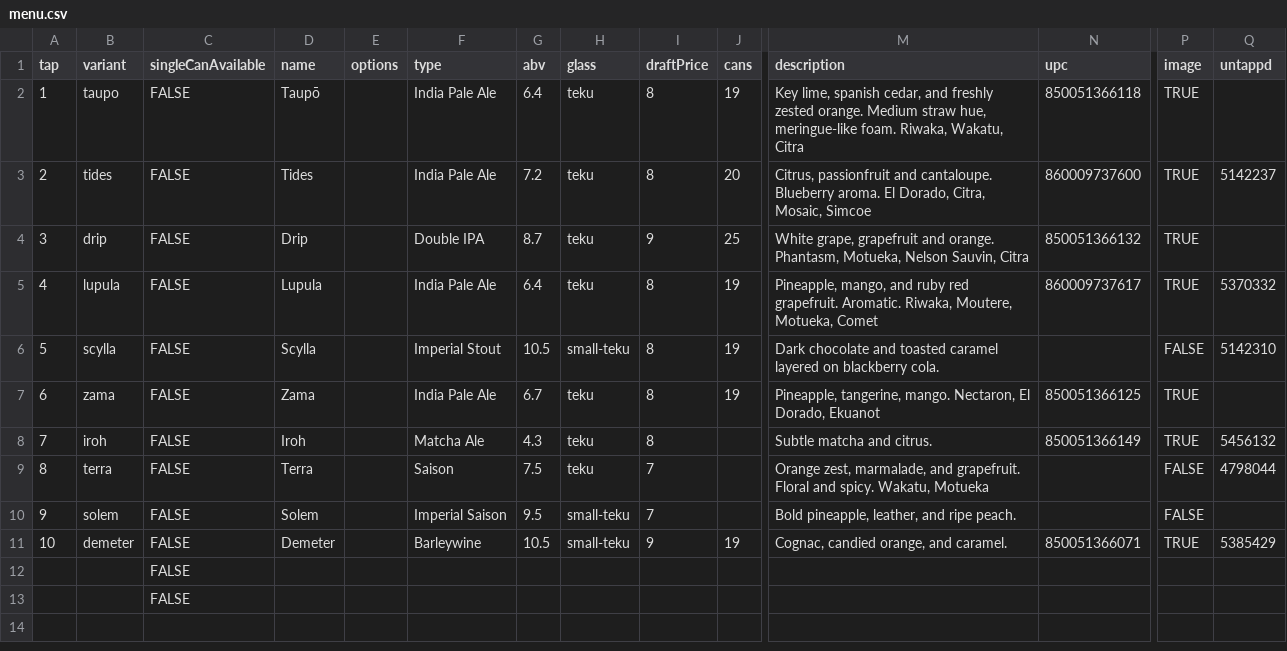
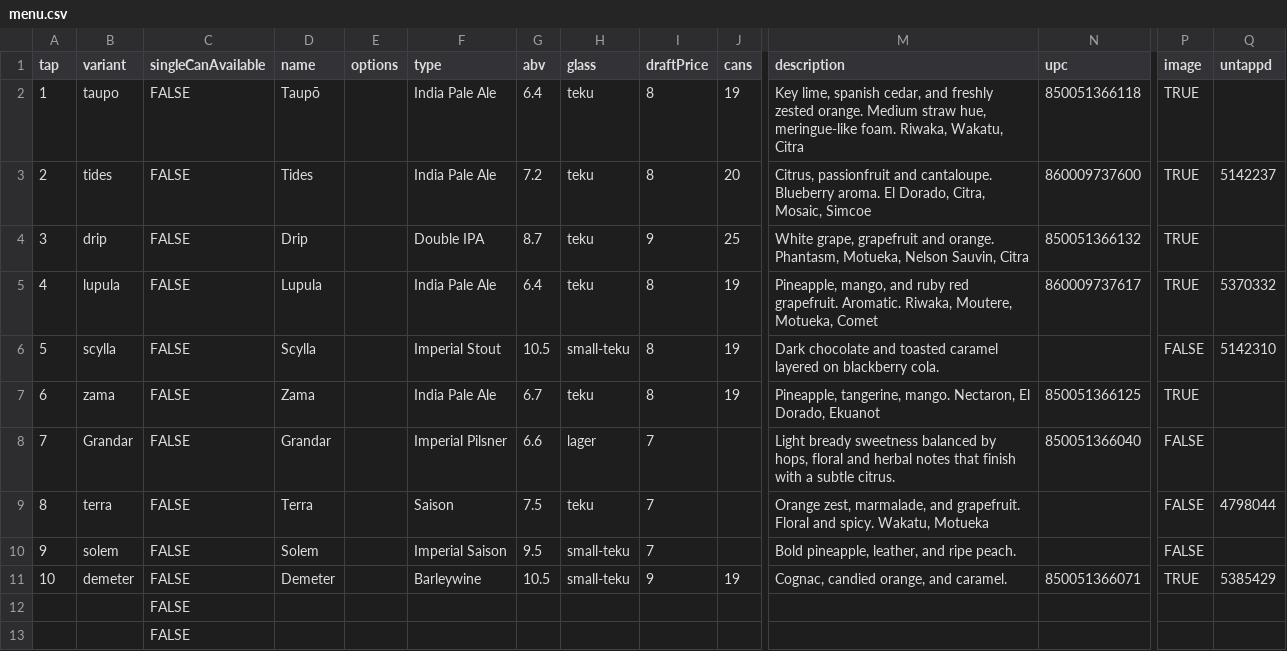
Before and after one commit to lolevbeer/site, a CSV file: _data/menu.csv, drawn as a sheet; only a part is shown, gaps mark what is left out; the diff names each change by its address in the sheet, - before the commit and + after, or states it on an @@ line.

Commit message:
Sync Data from google sheets

```diff
--- a/_data/menu.csv
+++ b/_data/menu.csv
-B8 (variant): iroh
+B8 (variant): Grandar
-D8 (name): Iroh
+D8 (name): Grandar
-F8 (type): Matcha Ale
+F8 (type): Imperial Pilsner
-G8 (abv): 4.3
+G8 (abv): 6.6
-H8 (glass): teku
+H8 (glass): lager
-I8 (draftPrice): 8
+I8 (draftPrice): 7
-M8 (description): Subtle matcha and citrus.
+M8 (description): Light bready sweetness balanced by hops, floral and herbal notes that finish with a subtle citrus.
-N8 (upc): 850051366149
+N8 (upc): 850051366040
-P8 (image): TRUE
+P8 (image): FALSE
-Q8 (untappd): 5456132
+Q8 (untappd): (empty)
```
Also changed, not shown: _data/cans.csv, 1 other file.
